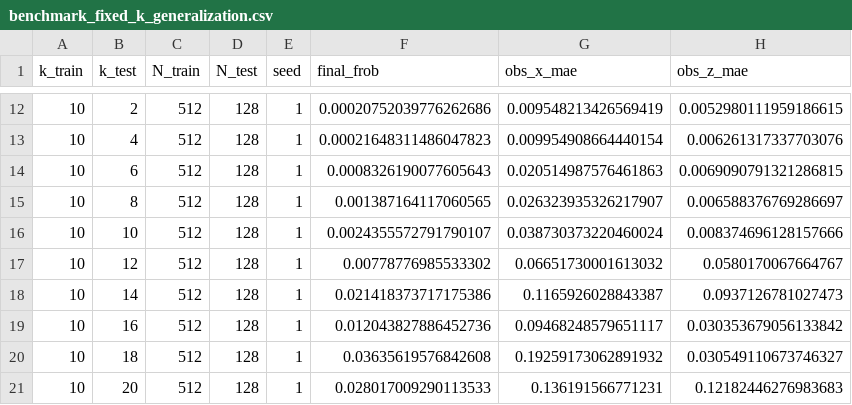
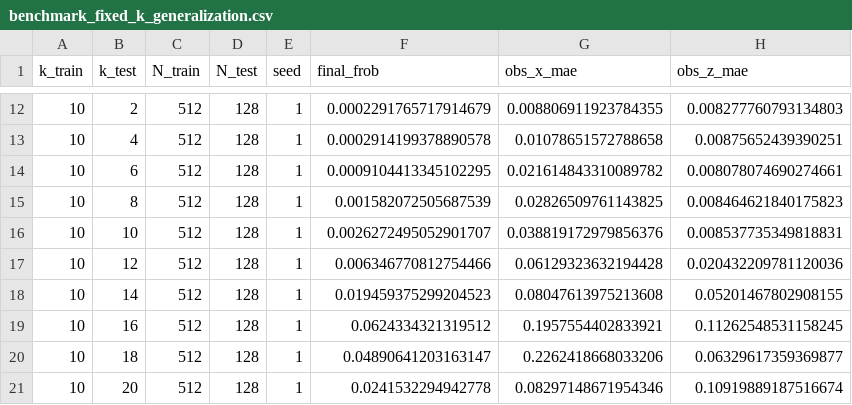
Before and after one commit to munich-quantum-toolkit/yaqs, a CSV file: experiments/benchmark_results/benchmark_fixed_k_generalization.csv, drawn as a sheet; only a part is shown, gaps mark what is left out; the diff covers the shown part only.

```diff
--- a/experiments/benchmark_results/benchmark_fixed_k_generalization.csv
+++ b/experiments/benchmark_results/benchmark_fixed_k_generalization.csv
@@ -12,10 +12,10 @@ k_train,k_test,N_train,N_test,seed,final_frob,obs_x_mae,obs_z_mae
-10,2,512,128,1,0.00020752039776262686,0.009548213426569419,0.0052980111959186615
-10,4,512,128,1,0.00021648311486047823,0.009954908664440154,0.006261317337703076
-10,6,512,128,1,0.0008326190077605643,0.020514987576461863,0.0069090791321286815
-10,8,512,128,1,0.001387164117060565,0.026323935326217907,0.006588376769286697
-10,10,512,128,1,0.0024355572791790107,0.038730373220460024,0.008374696128157666
-10,12,512,128,1,0.00778776985533302,0.06651730001613032,0.0580170067664767
-10,14,512,128,1,0.021418373717175386,0.1165926028843387,0.0937126781027473
-10,16,512,128,1,0.012043827886452736,0.09468248579651117,0.030353679056133842
-10,18,512,128,1,0.03635619576842608,0.19259173062891932,0.030549110673746327
-10,20,512,128,1,0.028017009290113533,0.136191566771231,0.12182446276983683
+10,2,512,128,1,0.0002291765717914679,0.008806911923784355,0.008277760793134803
+10,4,512,128,1,0.0002914199378890578,0.01078651572788658,0.00875652439390251
+10,6,512,128,1,0.0009104413345102295,0.021614843310089782,0.008078074690274661
+10,8,512,128,1,0.001582072505687539,0.02826509761143825,0.008464621840175823
+10,10,512,128,1,0.0026272495052901707,0.038819172979856376,0.008537735349818831
+10,12,512,128,1,0.006346770812754466,0.06129323632194428,0.020432209781120036
+10,14,512,128,1,0.019459375299204523,0.08047613975213608,0.05201467802908155
+10,16,512,128,1,0.0624334321319512,0.1957554402833921,0.11262548531158245
+10,18,512,128,1,0.04890641203163147,0.2262418668033206,0.06329617359369877
+10,20,512,128,1,0.0241532294942778,0.08297148671954346,0.10919889187516674
```
Also changed, not shown: 60 edited cells elsewhere in this file, experiments/benchmark_results/benchmark_fixed_k_generalization_aggregate.csv, 51 other files.
